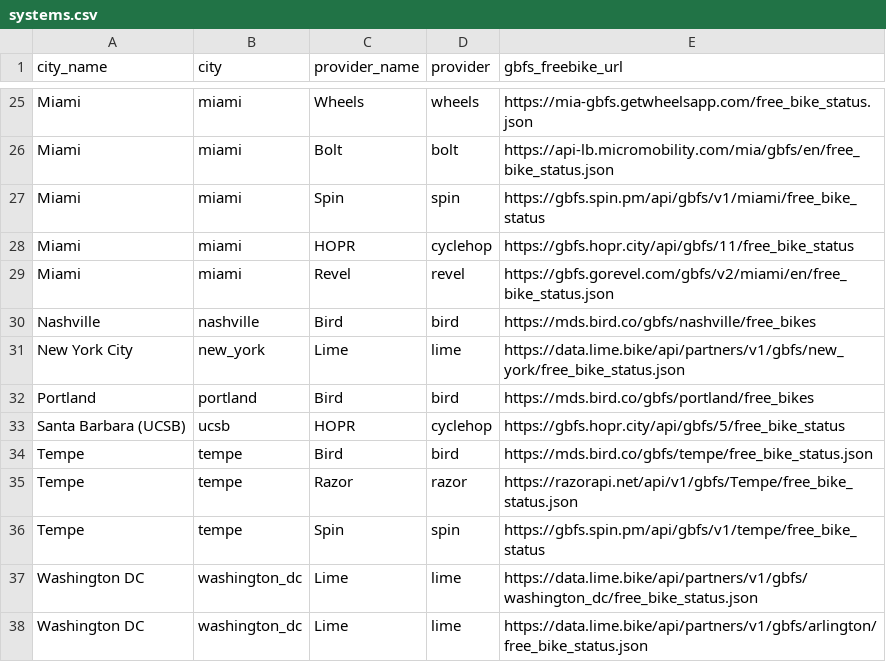
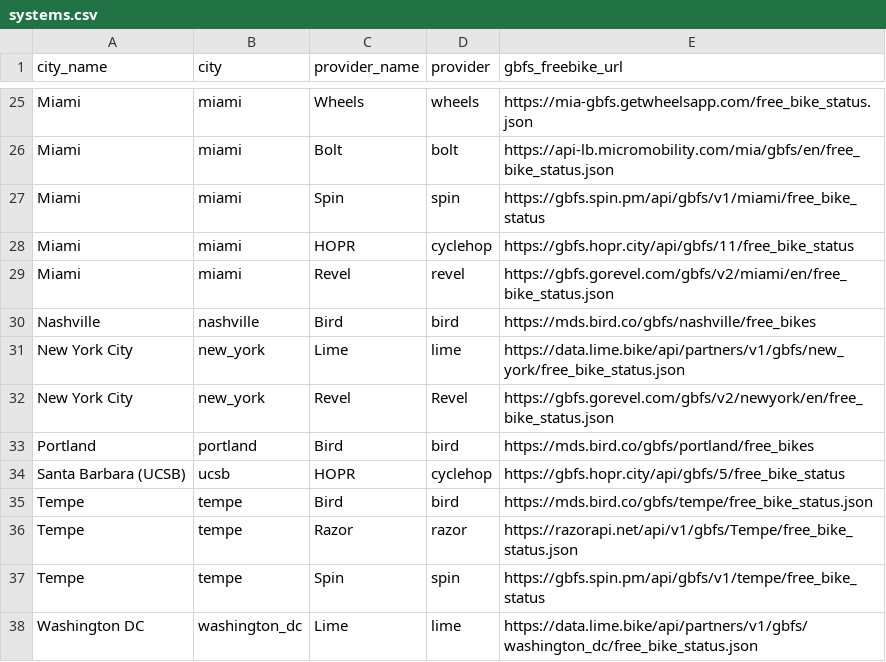
Before and after one commit to matesalazar/swarm-of-scooters, a CSV file: data/systems.csv, drawn as a sheet; only a part is shown, gaps mark what is left out; the shorter side is filled out with more unchanged rows.

Commit message:
Add Revel to NYC

```diff
--- a/data/systems.csv
+++ b/data/systems.csv
@@ -31,2 +31,3 @@ Nashville,nashville,Bird,bird,https://mds.bird.co/gbfs/nashville/free_bikes
 New York City,new_york,Lime,lime,https://data.lime.bike/api/partners/v1/gbfs/new_york/free_bike_status.json
+New York City,new_york,Revel,Revel,https://gbfs.gorevel.com/gbfs/v2/newyork/en/free_bike_status.json
 Portland,portland,Bird,bird,https://mds.bird.co/gbfs/portland/free_bikes
```
